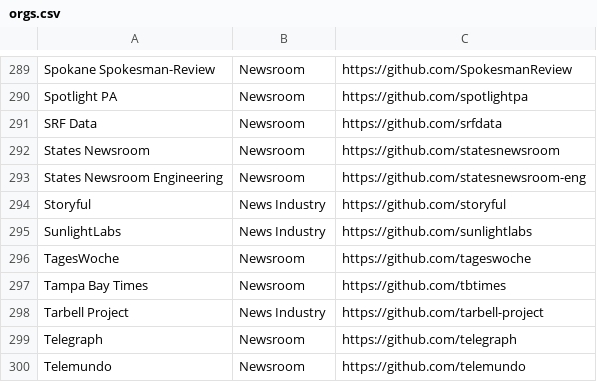
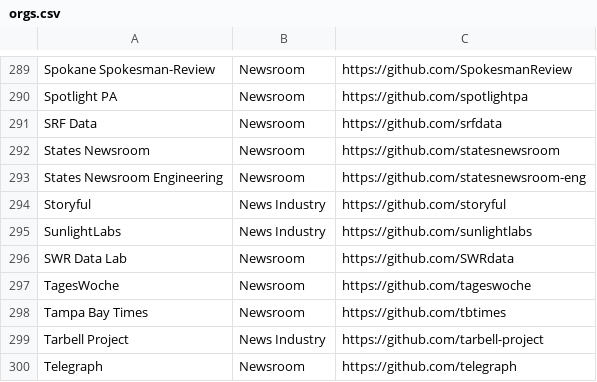
Before and after one commit to silva-shih/open-journalism, a CSV file: orgs.csv, drawn as a sheet; only a part is shown, gaps mark what is left out; the shorter side is filled out with more unchanged rows; the diff names each change by its address in the sheet, - before the commit and + after, or states it on an @@ line.

Commit message:
Add SWR Data Lab (#69)

```diff
--- a/orgs.csv
+++ b/orgs.csv
+row 296: SWR Data Lab | Newsroom | https://github.com/SWRdata
```
